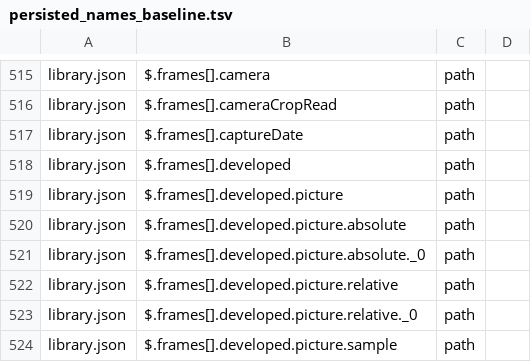
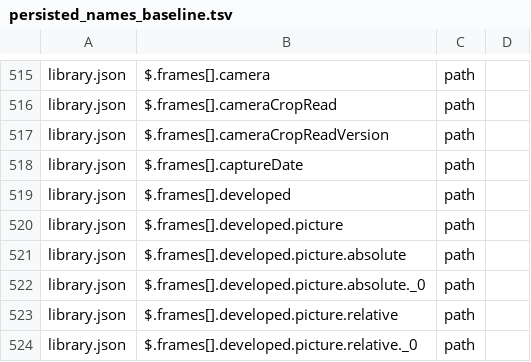
Before and after one commit to JamesQiu2005/SpektraLab, a TSV file: app/SpektraLab/tools/persisted_names_baseline.tsv, drawn as a sheet; only a part is shown, gaps mark what is left out; the shorter side is filled out with more unchanged rows.

Commit message:
Mac: honor Hasselblad 3FR in-camera crops
Read the five-uint16 crop rectangle in Hasselblad MakerNote 0x0059 and use it as the initial editable Develop crop. Convert DefaultCrop coordinates into Core Image visible-frame coordinates, apply EXIF orientation, and avoid cropping embedded previews twice.

Add a versioned catch-up for existing 3FR frames: 2.4.2 marked them read without parsing the crop. Only default geometry is migrated; edited crops and a later Reset remain untouched. The new persisted version key is optional, so older libraries and builds keep their behavior.

Validation: crop_selftest 142/142, including real X2D samples, synthetic little/big-endian TIFF, orientation, malformed and truncated input; Debug Mac Catalyst build; landscape and portrait crops verified in the running app.

Gate: gate change (cross): FAILED in 373 s. 14/18 self-test steps plus variant, hdr_choice and edit_refresh passed. Remaining steps need absent historical Git objects, private RAW fixtures and the Python reference; HDR gain-map fails on unchanged sources with current ImageIO, and history cold-record timing was 1.004 ms against a 1 ms budget.

```diff
--- a/app/SpektraLab/tools/persisted_names_baseline.tsv
+++ b/app/SpektraLab/tools/persisted_names_baseline.tsv
@@ -516,2 +516,3 @@ library.json	$.frames[].camera	path
 library.json	$.frames[].cameraCropRead	path
+library.json	$.frames[].cameraCropReadVersion	path
 library.json	$.frames[].captureDate	path
```
Also changed, not shown: 7 other files.
